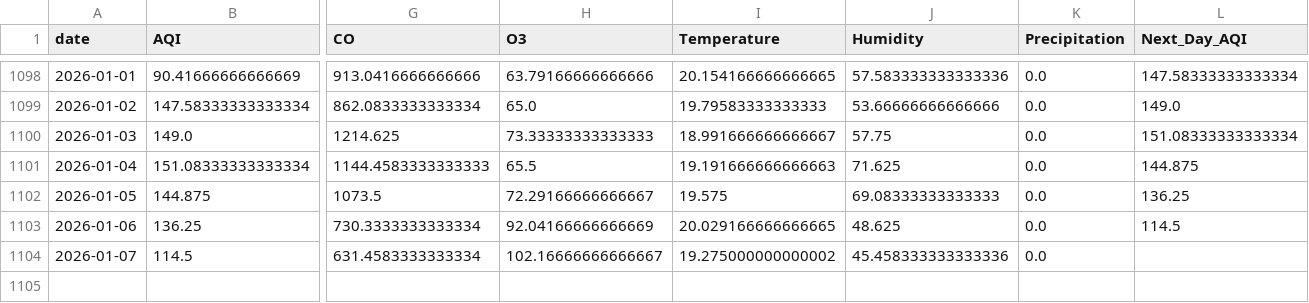
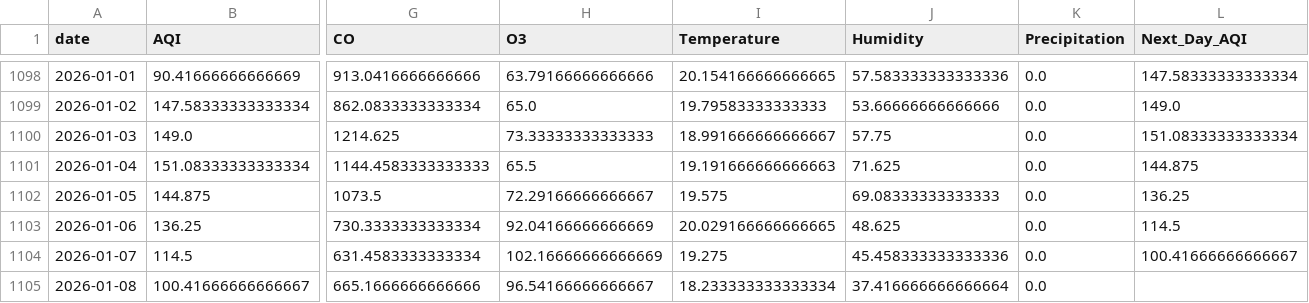
Before and after one commit to SheemaMasood381/Pearls-Karachi-AQI-Prediction-for-next-3-days-, a CSV file: data/karachi_daily_aqi_weather.csv, drawn as a sheet; only a part is shown, gaps mark what is left out; rows hold the shown columns only; the diff names each change by its address in the sheet, - before the commit and + after, or states it on an @@ line.

```diff
--- a/data/karachi_daily_aqi_weather.csv
+++ b/data/karachi_daily_aqi_weather.csv
-H1104 (O3): 102.16666666666667
+H1104 (O3): 102.16666666666669
-I1104 (Temperature): 19.275000000000002
+I1104 (Temperature): 19.275
-L1104 (Next_Day_AQI): (empty)
+L1104 (Next_Day_AQI): 100.41666666666667
+row 1105: 2026-01-08 | 100.41666666666667 | 665.1666666666666 | 96.54166666666667 | 18.233333333333334 | 37.416666666666664 | 0.0
```
Also changed, not shown: lime_explanations/lime_explanation.csv, processed_data/daily_karachi_preprocessed.csv, 4 other files.
